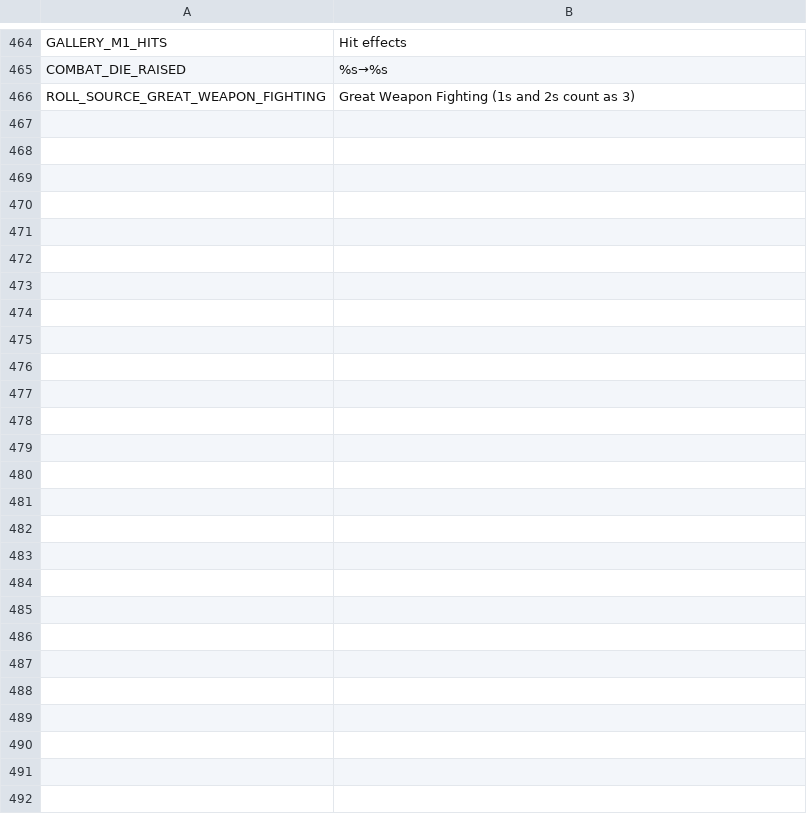
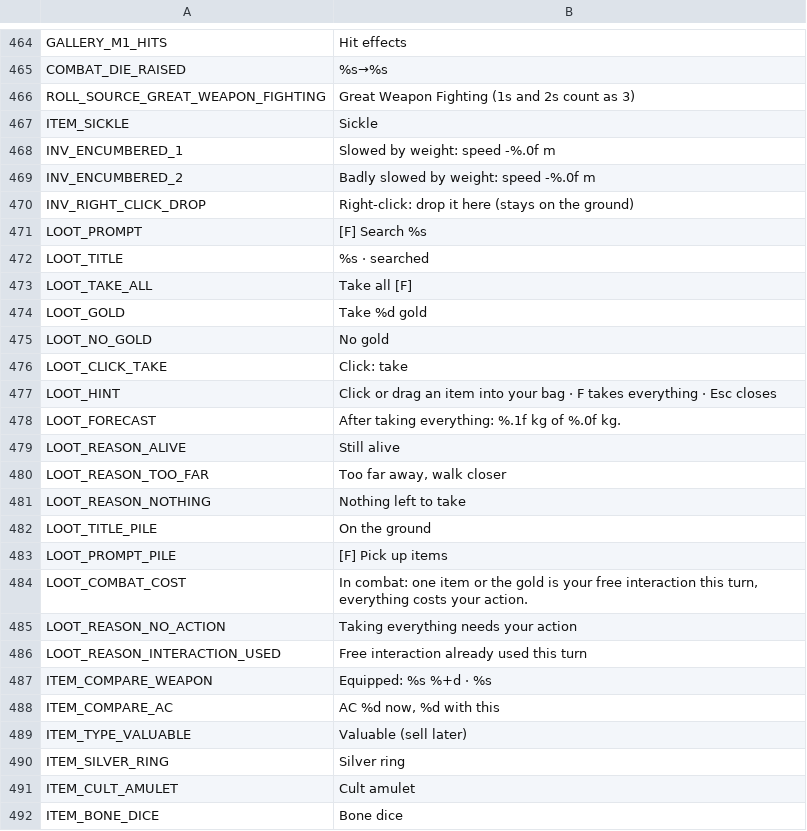
Before and after one commit to Wuerfelduell/Testrepo, a CSV file: localization/strings.csv, drawn as a sheet; only a part is shown, gaps mark what is left out; the diff covers the shown part only; the diff names each change by its address in the sheet, - before the commit and + after, or states it on an @@ line.

```diff
--- a/localization/strings.csv
+++ b/localization/strings.csv
+row 467: ITEM_SICKLE | Sickle
+row 468: INV_ENCUMBERED_1 | Slowed by weight: speed -%.0f m
+row 469: INV_ENCUMBERED_2 | Badly slowed by weight: speed -%.0f m
+row 470: INV_RIGHT_CLICK_DROP | Right-click: drop it here (stays on the ground)
+row 471: LOOT_PROMPT | [F] Search %s
+row 472: LOOT_TITLE | %s · searched
+row 473: LOOT_TAKE_ALL | Take all [F]
+row 474: LOOT_GOLD | Take %d gold
+row 475: LOOT_NO_GOLD | No gold
+row 476: LOOT_CLICK_TAKE | Click: take
+row 477: LOOT_HINT | Click or drag an item into your bag · F takes everything · Esc closes
+row 478: LOOT_FORECAST | After taking everything: %.1f kg of %.0f kg.
+row 479: LOOT_REASON_ALIVE | Still alive
+row 480: LOOT_REASON_TOO_FAR | Too far away, walk closer
+row 481: LOOT_REASON_NOTHING | Nothing left to take
+row 482: LOOT_TITLE_PILE | On the ground
+row 483: LOOT_PROMPT_PILE | [F] Pick up items
+row 484: LOOT_COMBAT_COST | In combat: one item or the gold is your free interaction this turn, everything costs your action.
+row 485: LOOT_REASON_NO_ACTION | Taking everything needs your action
+row 486: LOOT_REASON_INTERACTION_USED | Free interaction already used this turn
+row 487: ITEM_COMPARE_WEAPON | Equipped: %s %+d · %s
+row 488: ITEM_COMPARE_AC | AC %d now, %d with this
+row 489: ITEM_TYPE_VALUABLE | Valuable (sell later)
+row 490: ITEM_SILVER_RING | Silver ring
+row 491: ITEM_CULT_AMULET | Cult amulet
+row 492: ITEM_BONE_DICE | Bone dice
```
Also changed, not shown: 1 edited cell elsewhere in this file, 42 other files.
